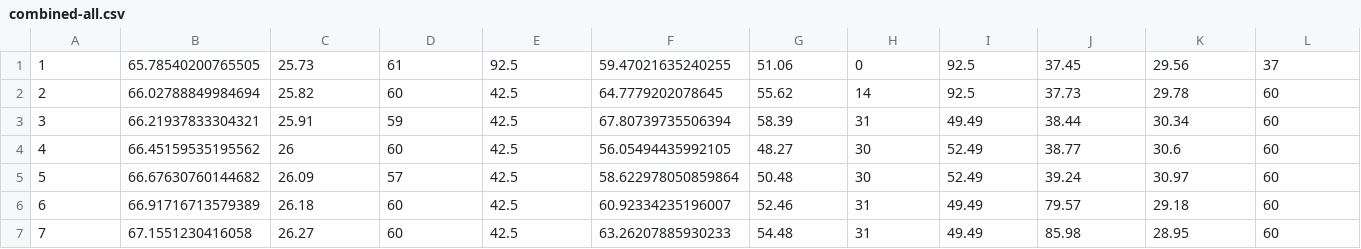
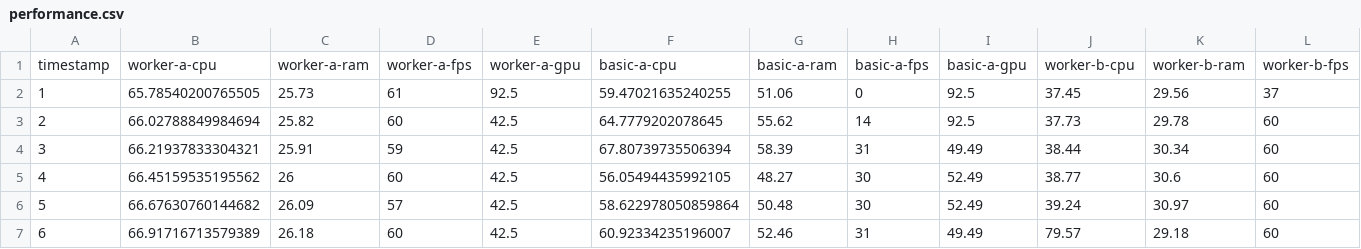
Before and after one commit to levinyiro/msc-thesis, a CSV file: temp/measurements/performance.csv (was temp/measurements/combined-all.csv), drawn as a sheet; only a part is shown; the shorter side is filled out with more unchanged rows; rows hold the shown columns only; the diff names each change by its address in the sheet, - before the commit and + after, or states it on an @@ line.

Commit message:
modify measurements

```diff
--- a/temp/measurements/combined-all.csv
+++ b/temp/measurements/performance.csv
+row 1: timestamp | worker-a-cpu | worker-a-ram | worker-a-fps | worker-a-gpu | basic-a-cpu | basic-a-ram | basic-a-fps | basic-a-gpu | worker-b-cpu | worker-b-ram | worker-b-fps
```
Also changed, not shown: 6 other files.
